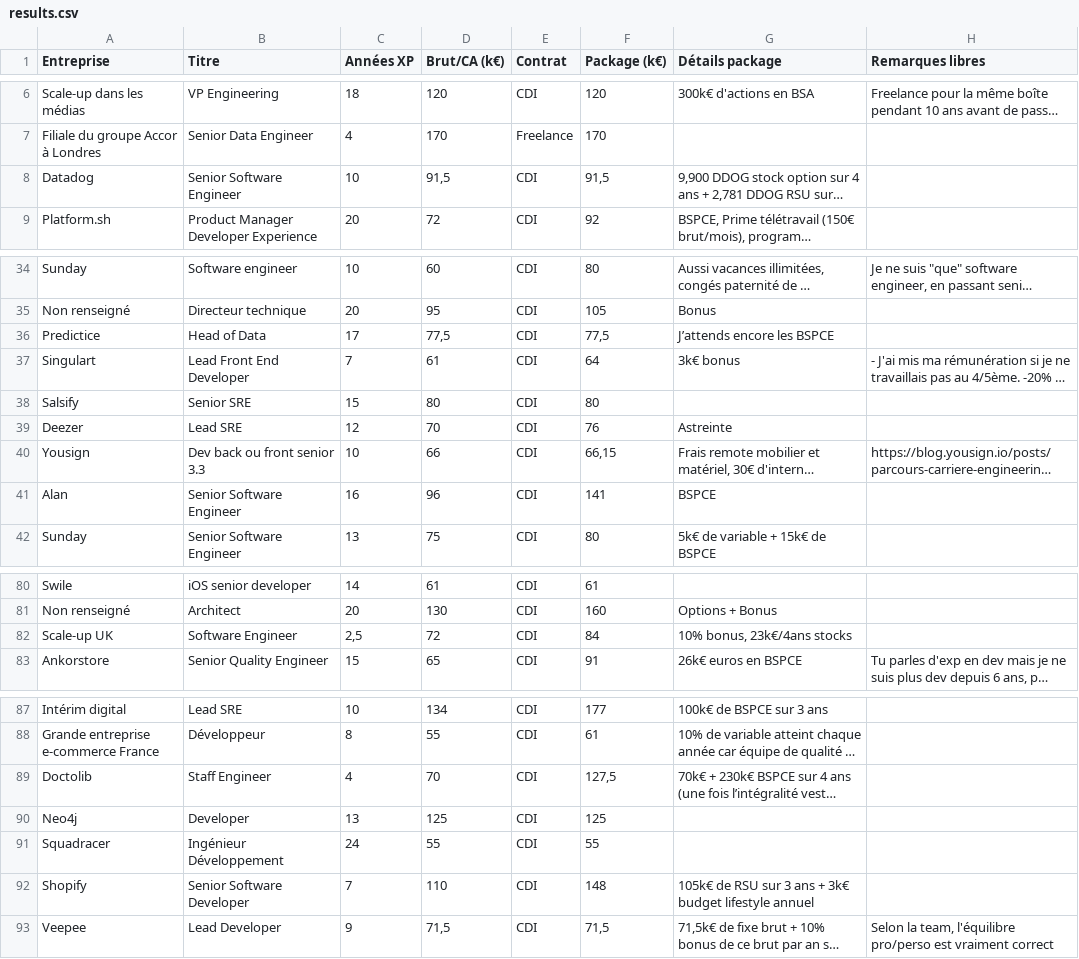
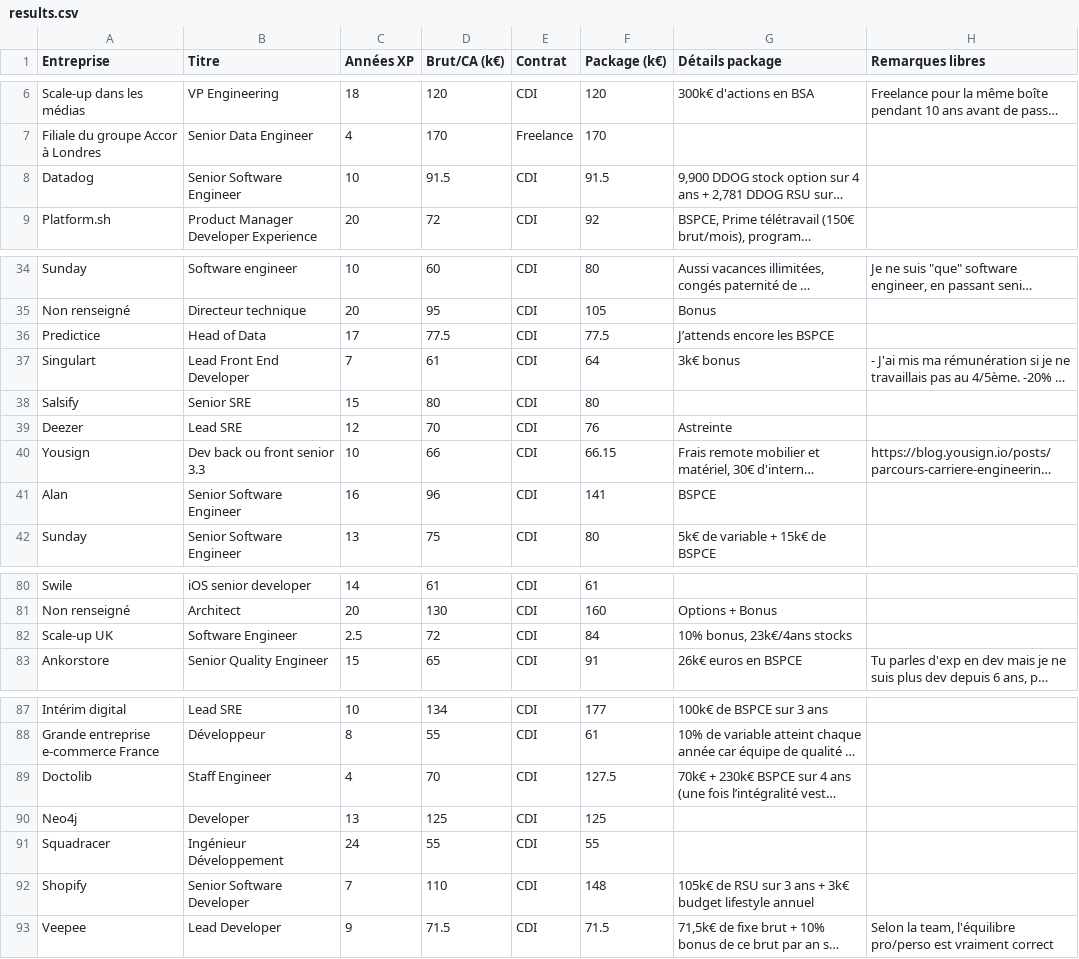
Before and after one commit to samuelpath/resultats-sondage-salaires, a CSV file: data/results.csv, drawn as a sheet; only a part is shown, gaps mark what is left out; long unchanged cells end in …; the diff names each change by its address in the sheet, - before the commit and + after, or states it on an @@ line.

```diff
--- a/data/results.csv
+++ b/data/results.csv
-D8 (Brut/CA (k€)): 91,5
+D8 (Brut/CA (k€)): 91.5
-F8 (Package (k€)): 91,5
+F8 (Package (k€)): 91.5
-D36 (Brut/CA (k€)): 77,5
+D36 (Brut/CA (k€)): 77.5
-F36 (Package (k€)): 77,5
+F36 (Package (k€)): 77.5
-F40 (Package (k€)): 66,15
+F40 (Package (k€)): 66.15
-C82 (Années XP): 2,5
+C82 (Années XP): 2.5
-F89 (Package (k€)): 127,5
+F89 (Package (k€)): 127.5
-D93 (Brut/CA (k€)): 71,5
+D93 (Brut/CA (k€)): 71.5
-F93 (Package (k€)): 71,5
+F93 (Package (k€)): 71.5
```
Also changed, not shown: 1 other file.
